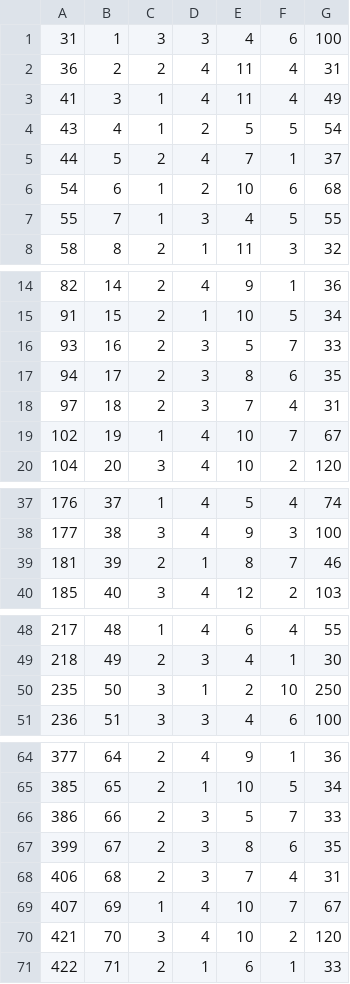
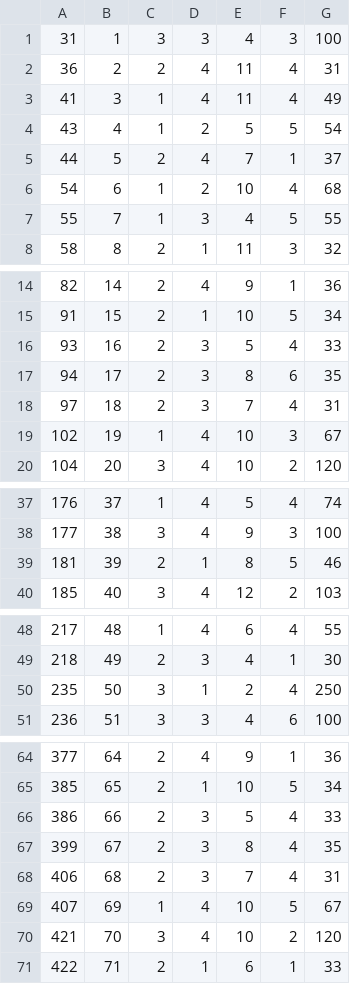
Before and after one commit to tawfiqul-islam/RM_DeepRL, a CSV file: input/jobs_burst.csv, drawn as a sheet; only a part is shown, gaps mark what is left out; the diff covers the shown part only.

```diff
--- a/input/jobs_burst.csv
+++ b/input/jobs_burst.csv
@@ -1,2 +1,2 @@
-31,1,3,3,4,6,100
+31,1,3,3,4,3,100
 36,2,2,4,11,4,31
@@ -5,3 +5,3 @@
 44,5,2,4,7,1,37
-54,6,1,2,10,6,68
+54,6,1,2,10,4,68
 55,7,1,3,4,5,55
@@ -15,6 +15,6 @@
 91,15,2,1,10,5,34
-93,16,2,3,5,7,33
+93,16,2,3,5,4,33
 94,17,2,3,8,6,35
 97,18,2,3,7,4,31
-102,19,1,4,10,7,67
+102,19,1,4,10,3,67
 104,20,3,4,10,2,120
@@ -38,3 +38,3 @@
 177,38,3,4,9,3,100
-181,39,2,1,8,7,46
+181,39,2,1,8,5,46
 185,40,3,4,12,2,103
@@ -49,3 +49,3 @@
 218,49,2,3,4,1,30
-235,50,3,1,2,10,250
+235,50,3,1,2,4,250
 236,51,3,3,4,6,100
@@ -65,6 +65,6 @@
 385,65,2,1,10,5,34
-386,66,2,3,5,7,33
-399,67,2,3,8,6,35
+386,66,2,3,5,4,33
+399,67,2,3,8,4,35
 406,68,2,3,7,4,31
-407,69,1,4,10,7,67
+407,69,1,4,10,5,67
 421,70,3,4,10,2,120
```
Also changed, not shown: 2 edited cells elsewhere in this file, input/jobs.csv, 3 other files.
